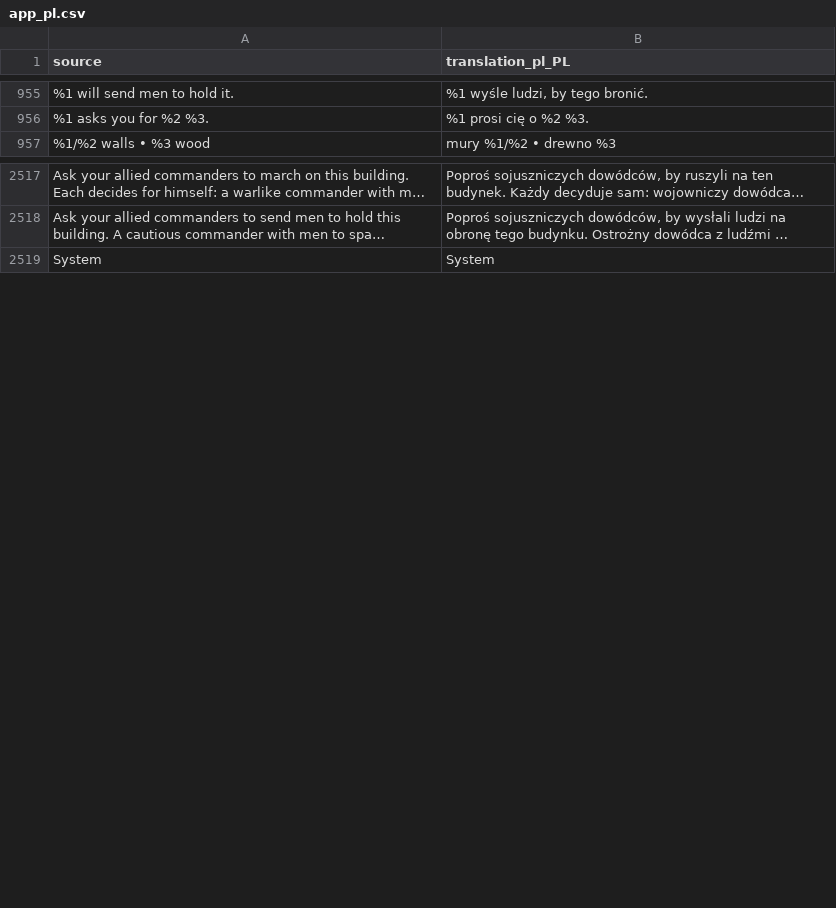
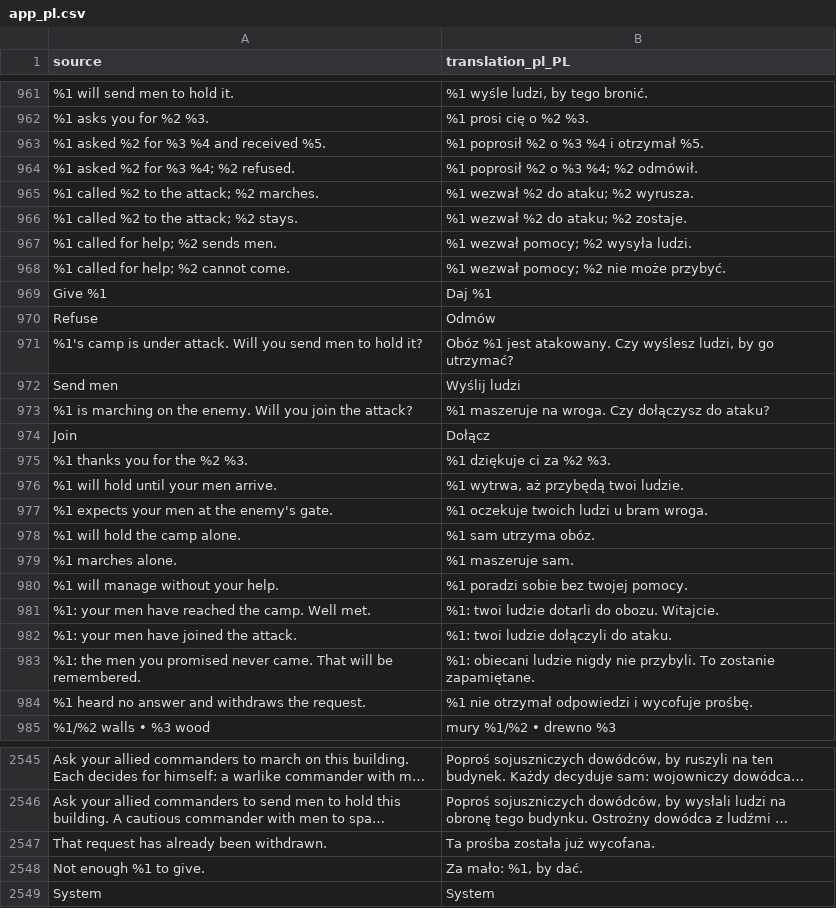
Before and after one commit to djeada/Standard-of-Iron, a CSV file: translations/csv/app_pl.csv, drawn as a sheet; only a part is shown, gaps mark what is left out; long unchanged cells end in …; the diff covers the shown part only; the diff names each change by its address in the sheet, - before the commit and + after, or states it on an @@ line.

```diff
--- a/translations/csv/app_pl.csv
+++ b/translations/csv/app_pl.csv
+row 963: %1 asked %2 for %3 %4 and received %5. | %1 poprosił %2 o %3 %4 i otrzymał %5.
+row 964: %1 asked %2 for %3 %4; %2 refused. | %1 poprosił %2 o %3 %4; %2 odmówił.
+row 965: %1 called %2 to the attack; %2 marches. | %1 wezwał %2 do ataku; %2 wyrusza.
+row 966: %1 called %2 to the attack; %2 stays. | %1 wezwał %2 do ataku; %2 zostaje.
+row 967: %1 called for help; %2 sends men. | %1 wezwał pomocy; %2 wysyła ludzi.
+row 968: %1 called for help; %2 cannot come. | %1 wezwał pomocy; %2 nie może przybyć.
+row 969: Give %1 | Daj %1
+row 970: Refuse | Odmów
+row 971: %1's camp is under attack. Will you send men to hold it? | Obóz %1 jest atakowany. Czy wyślesz ludzi, by go utrzymać?
+row 972: Send men | Wyślij ludzi
+row 973: %1 is marching on the enemy. Will you join the attack? | %1 maszeruje na wroga. Czy dołączysz do ataku?
+row 974: Join | Dołącz
+row 975: %1 thanks you for the %2 %3. | %1 dziękuje ci za %2 %3.
+row 976: %1 will hold until your men arrive. | %1 wytrwa, aż przybędą twoi ludzie.
+row 977: %1 expects your men at the enemy's gate. | %1 oczekuje twoich ludzi u bram wroga.
+row 978: %1 will hold the camp alone. | %1 sam utrzyma obóz.
+row 979: %1 marches alone. | %1 maszeruje sam.
+row 980: %1 will manage without your help. | %1 poradzi sobie bez twojej pomocy.
+row 981: %1: your men have reached the camp. Well met. | %1: twoi ludzie dotarli do obozu. Witajcie.
+row 982: %1: your men have joined the attack. | %1: twoi ludzie dołączyli do ataku.
+row 983: %1: the men you promised never came. That will be remembered. | %1: obiecani ludzie nigdy nie przybyli. To zostanie zapamiętane.
+row 984: %1 heard no answer and withdraws the request. | %1 nie otrzymał odpowiedzi i wycofuje prośbę.
+row 2547: That request has already been withdrawn. | Ta prośba została już wycofana.
+row 2548: Not enough %1 to give. | Za mało: %1, by dać.
```
Also changed, not shown: 6 added rows elsewhere in this file, translations/csv/app_en.csv, 49 other files.
